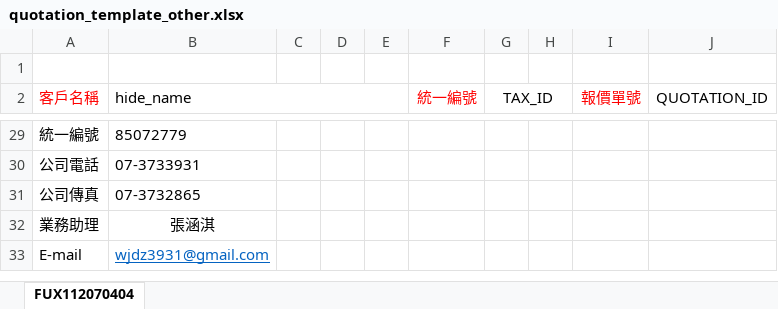
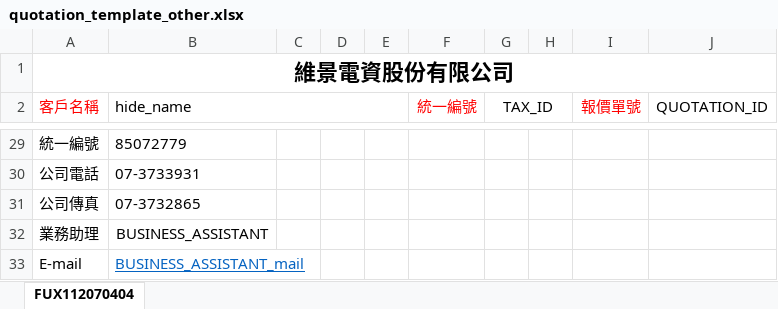
Before and after one commit to shao112/ERP, an Excel workbook: media/system_files/quotation_template_other.xlsx, sheet FUX112070404, drawn as a sheet; only a part is shown, gaps mark what is left out; values as stored, in another font and other column widths than the file's, no borders; the diff names each change by its address in the sheet, - before the commit and + after, or states it on an @@ line.

```diff
--- a/media/system_files/quotation_template_other.xlsx (sheet FUX112070404)
+++ b/media/system_files/quotation_template_other.xlsx (sheet FUX112070404)
-A1 (客戶名稱): (empty)
+A1 (客戶名稱): 維景電資股份有限公司
+A1:J1 merged
-B32 (hide_name): 張涵淇
+B32 (hide_name): BUSINESS_ASSISTANT
-B33 (hide_name): wjdz3931@gmail.com
+B33 (hide_name): BUSINESS_ASSISTANT_mail
```
Also changed, not shown: media/system_files/employee_assign_template.xlsx, media/system_files/quotation_template.xlsx, 13 other files.
